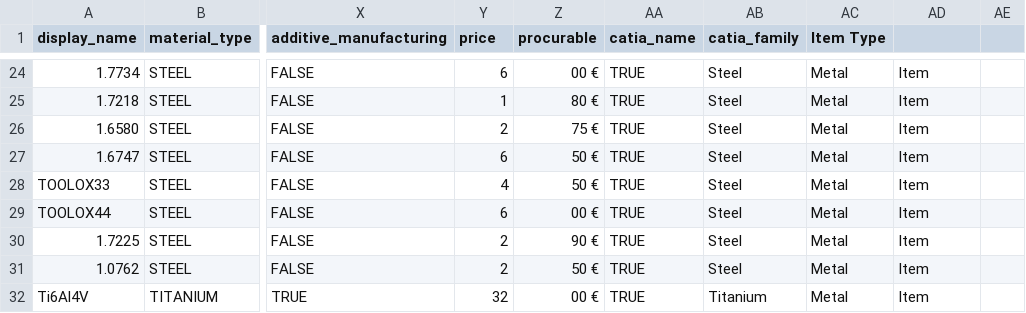
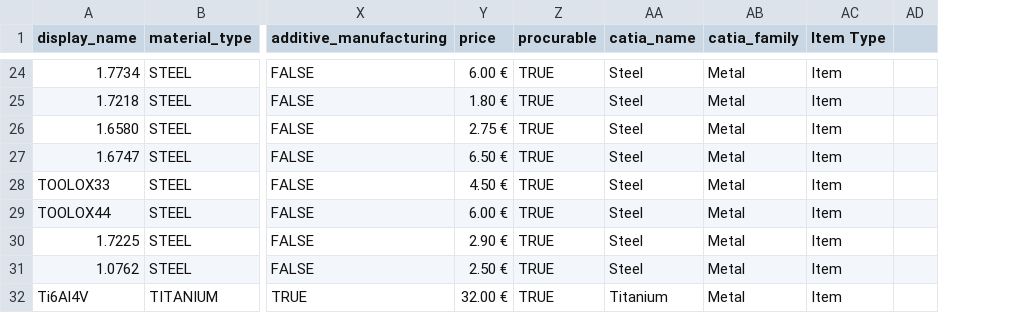
Before and after one commit to amonleon/Material-Properties, a CSV file: Material List.csv, drawn as a sheet; only a part is shown, gaps mark what is left out; removed rows and columns are numbered as before the commit, all else as after; the diff covers the shown part only; the diff names each change by its address in the sheet, - before the commit and + after, or states it on an @@ line.

```diff
--- a/Material List.csv
+++ b/Material List.csv
-column AC (Item Type), rows 24-32: all Metal
-AC1: (empty)
+AC1: Item Type
-Y24 (price): 6
+Y24 (price): 6.00 €
-Z24 (procurable): 00 €
+Z24 (procurable): TRUE
-AA24:AA31 (catia_name): TRUE
+AA24:AA31 (catia_name): Steel
-AB24:AB31 (catia_family): Steel
+AB24:AB31 (catia_family): Metal
-Y25 (price): 1
+Y25 (price): 1.80 €
-Z25 (procurable): 80 €
+Z25 (procurable): TRUE
-Y26 (price): 2
+Y26 (price): 2.75 €
-Z26 (procurable): 75 €
+Z26 (procurable): TRUE
-Y27 (price): 6
+Y27 (price): 6.50 €
-Z27:Z28 (procurable): 50 €
+Z27:Z28 (procurable): TRUE
-Y28 (price): 4
+Y28 (price): 4.50 €
-Y29 (price): 6
+Y29 (price): 6.00 €
-Z29 (procurable): 00 €
+Z29 (procurable): TRUE
-Y30 (price): 2
+Y30 (price): 2.90 €
-Z30 (procurable): 90 €
+Z30 (procurable): TRUE
-Y31 (price): 2
+Y31 (price): 2.50 €
-Z31 (procurable): 50 €
+Z31 (procurable): TRUE
-Y32 (price): 32
+Y32 (price): 32.00 €
-Z32 (procurable): 00 €
+Z32 (procurable): TRUE
-AA32 (catia_name): TRUE
+AA32 (catia_name): Titanium
-AB32 (catia_family): Titanium
+AB32 (catia_family): Metal
```
Also changed, not shown: 71 edited cells elsewhere in this file.
